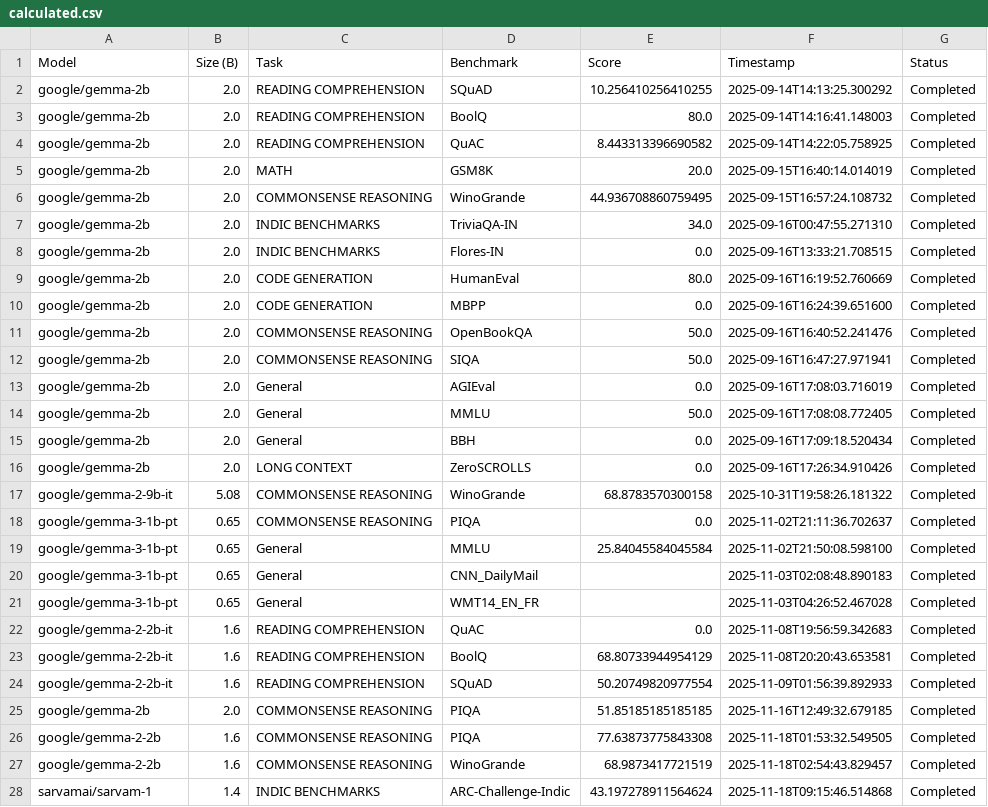
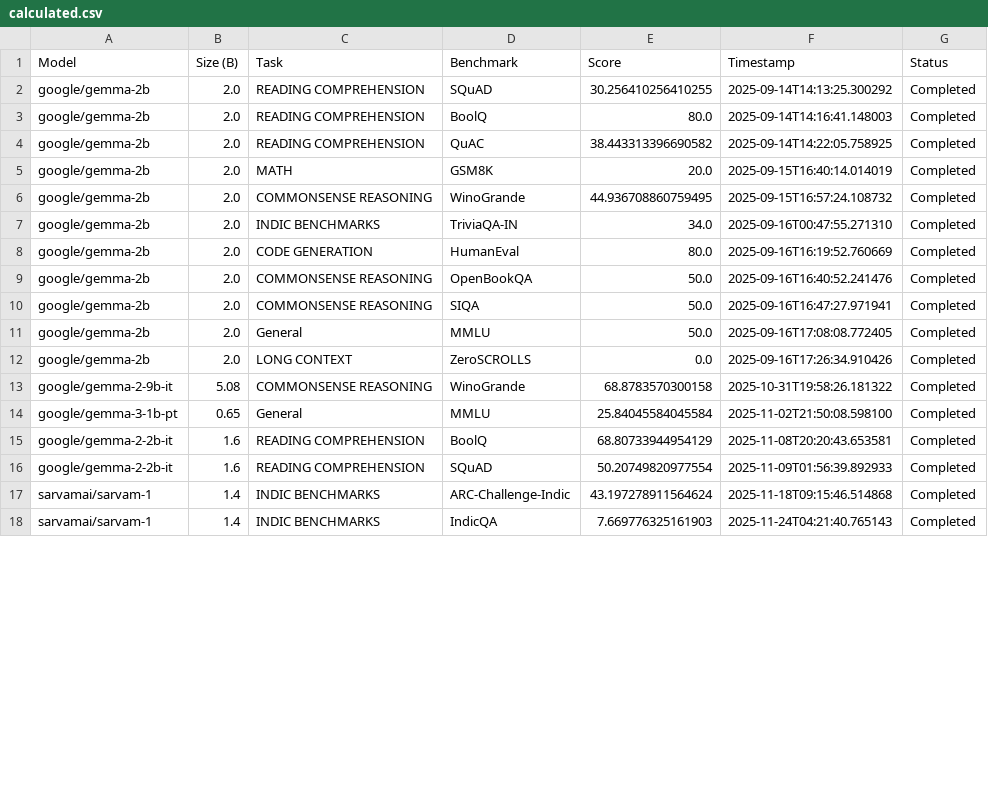
Before and after one commit to lingo-iitgn/eka-eval, a CSV file: results_output/calculated.csv, drawn as a sheet; only a part is shown; the diff covers the shown part only.

Commit message:
Update calculated.csv results

```diff
--- a/results_output/calculated.csv
+++ b/results_output/calculated.csv
@@ -1,5 +1,5 @@
 Model,Size (B),Task,Benchmark,Score,Timestamp,Status
-google/gemma-2b,2.0,READING COMPREHENSION,SQuAD,10.256410256410255,2025-09-14T14:13:25.300292,Completed
+google/gemma-2b,2.0,READING COMPREHENSION,SQuAD,30.256410256410255,2025-09-14T14:13:25.300292,Completed
 google/gemma-2b,2.0,READING COMPREHENSION,BoolQ,80.0,2025-09-14T14:16:41.148003,Completed
-google/gemma-2b,2.0,READING COMPREHENSION,QuAC,8.443313396690582,2025-09-14T14:22:05.758925,Completed
+google/gemma-2b,2.0,READING COMPREHENSION,QuAC,38.443313396690582,2025-09-14T14:22:05.758925,Completed
 google/gemma-2b,2.0,MATH,GSM8K,20.0,2025-09-15T16:40:14.014019,Completed
@@ -7,22 +7,12 @@ google/gemma-2b,2.0,COMMONSENSE REASONING,WinoGrande,44.936708860759495,2025-09-
 google/gemma-2b,2.0,INDIC BENCHMARKS,TriviaQA-IN,34.0,2025-09-16T00:47:55.271310,Completed
-google/gemma-2b,2.0,INDIC BENCHMARKS,Flores-IN,0.0,2025-09-16T13:33:21.708515,Completed
 google/gemma-2b,2.0,CODE GENERATION,HumanEval,80.0,2025-09-16T16:19:52.760669,Completed
-google/gemma-2b,2.0,CODE GENERATION,MBPP,0.0,2025-09-16T16:24:39.651600,Completed
 google/gemma-2b,2.0,COMMONSENSE REASONING,OpenBookQA,50.0,2025-09-16T16:40:52.241476,Completed
 google/gemma-2b,2.0,COMMONSENSE REASONING,SIQA,50.0,2025-09-16T16:47:27.971941,Completed
-google/gemma-2b,2.0,General,AGIEval,0.0,2025-09-16T17:08:03.716019,Completed
 google/gemma-2b,2.0,General,MMLU,50.0,2025-09-16T17:08:08.772405,Completed
-google/gemma-2b,2.0,General,BBH,0.0,2025-09-16T17:09:18.520434,Completed
 google/gemma-2b,2.0,LONG CONTEXT,ZeroSCROLLS,0.0,2025-09-16T17:26:34.910426,Completed
 google/gemma-2-9b-it,5.08,COMMONSENSE REASONING,WinoGrande,68.8783570300158,2025-10-31T19:58:26.181322,Completed
-google/gemma-3-1b-pt,0.65,COMMONSENSE REASONING,PIQA,0.0,2025-11-02T21:11:36.702637,Completed
 google/gemma-3-1b-pt,0.65,General,MMLU,25.84045584045584,2025-11-02T21:50:08.598100,Completed
-google/gemma-3-1b-pt,0.65,General,CNN_DailyMail,,2025-11-03T02:08:48.890183,Completed
-google/gemma-3-1b-pt,0.65,General,WMT14_EN_FR,,2025-11-03T04:26:52.467028,Completed
-google/gemma-2-2b-it,1.6,READING COMPREHENSION,QuAC,0.0,2025-11-08T19:56:59.342683,Completed
 google/gemma-2-2b-it,1.6,READING COMPREHENSION,BoolQ,68.80733944954129,2025-11-08T20:20:43.653581,Completed
 google/gemma-2-2b-it,1.6,READING COMPREHENSION,SQuAD,50.20749820977554,2025-11-09T01:56:39.892933,Completed
-google/gemma-2b,2.0,COMMONSENSE REASONING,PIQA,51.85185185185185,2025-11-16T12:49:32.679185,Completed
-google/gemma-2-2b,1.6,COMMONSENSE REASONING,PIQA,77.63873775843308,2025-11-18T01:53:32.549505,Completed
-google/gemma-2-2b,1.6,COMMONSENSE REASONING,WinoGrande,68.9873417721519,2025-11-18T02:54:43.829457,Completed
 sarvamai/sarvam-1,1.4,INDIC BENCHMARKS,ARC-Challenge-Indic,43.197278911564624,2025-11-18T09:15:46.514868,Completed
+sarvamai/sarvam-1,1.4,INDIC BENCHMARKS,IndicQA,7.669776325161903,2025-11-24T04:21:40.765143,Completed
```
Also changed, not shown: 3 added rows and 4 edited cells elsewhere in this file.
